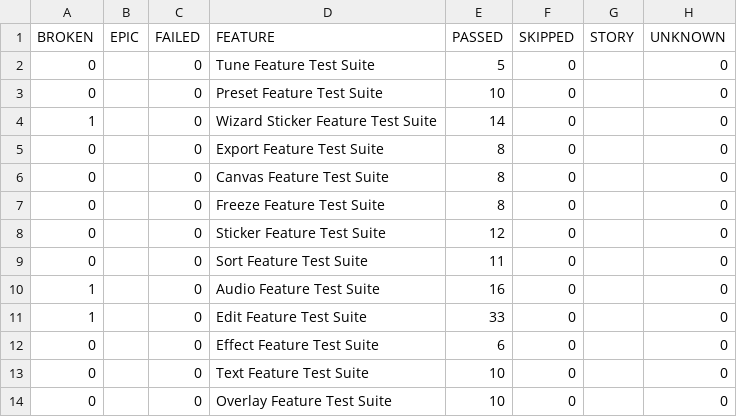
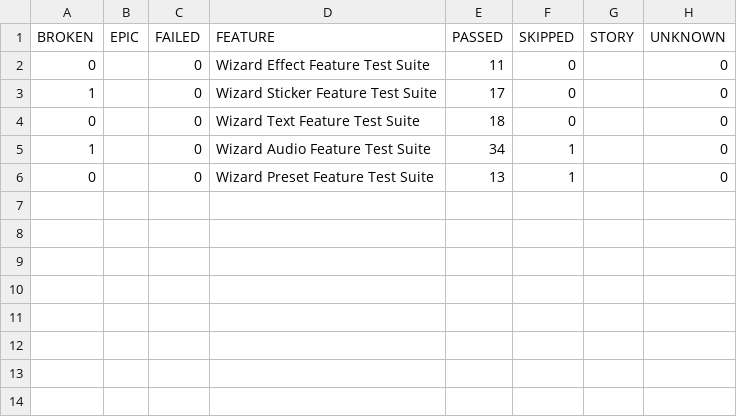
Before and after one commit to umartariq01/MyZesty_Automation, a CSV file: allure-report/data/behaviors.csv, drawn as a sheet.

```diff
--- a/allure-report/data/behaviors.csv
+++ b/allure-report/data/behaviors.csv
@@ -1,14 +1,6 @@
 "BROKEN","EPIC","FAILED","FEATURE","PASSED","SKIPPED","STORY","UNKNOWN"
-"0","","0","Tune Feature Test Suite","5","0","","0"
-"0","","0","Preset Feature Test Suite","10","0","","0"
-"1","","0","Wizard Sticker Feature Test Suite","14","0","","0"
-"0","","0","Export Feature Test Suite","8","0","","0"
-"0","","0","Canvas Feature Test Suite","8","0","","0"
-"0","","0","Freeze Feature Test Suite","8","0","","0"
-"0","","0","Sticker Feature Test Suite","12","0","","0"
-"0","","0","Sort Feature Test Suite","11","0","","0"
-"1","","0","Audio Feature Test Suite","16","0","","0"
-"1","","0","Edit Feature Test Suite","33","0","","0"
-"0","","0","Effect Feature Test Suite","6","0","","0"
-"0","","0","Text Feature Test Suite","10","0","","0"
-"0","","0","Overlay Feature Test Suite","10","0","","0"
+"0","","0","Wizard Effect Feature Test Suite","11","0","","0"
+"1","","0","Wizard Sticker Feature Test Suite","17","0","","0"
+"0","","0","Wizard Text Feature Test Suite","18","0","","0"
+"1","","0","Wizard Audio Feature Test Suite","34","1","","0"
+"0","","0","Wizard Preset Feature Test Suite","13","1","","0"
```
Also changed, not shown: 42 other files.
